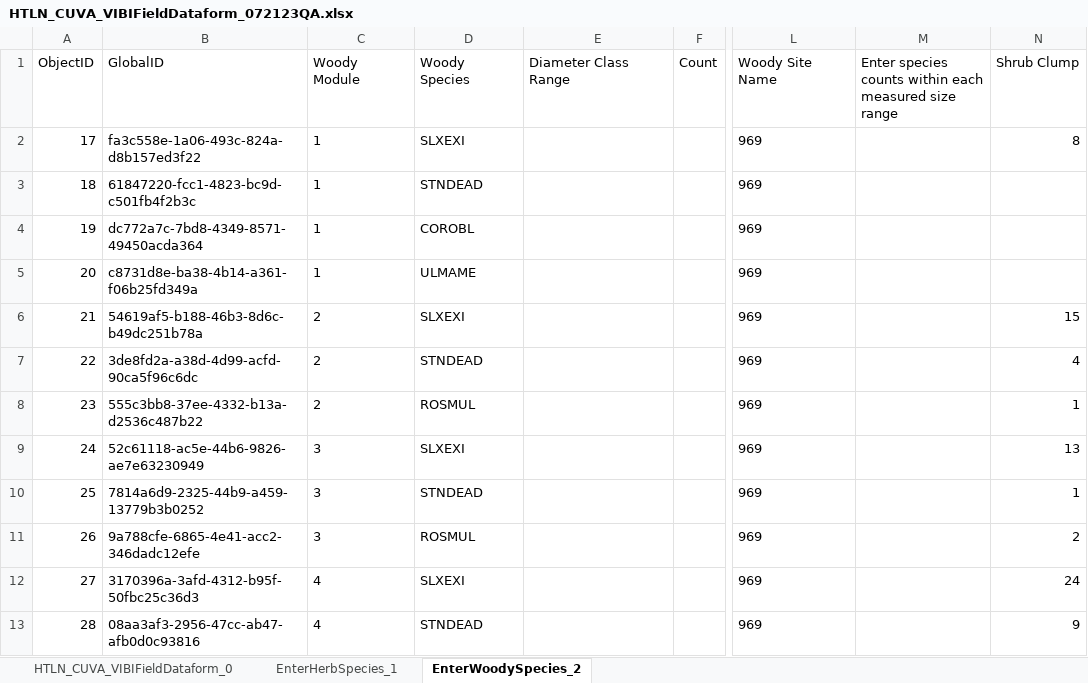
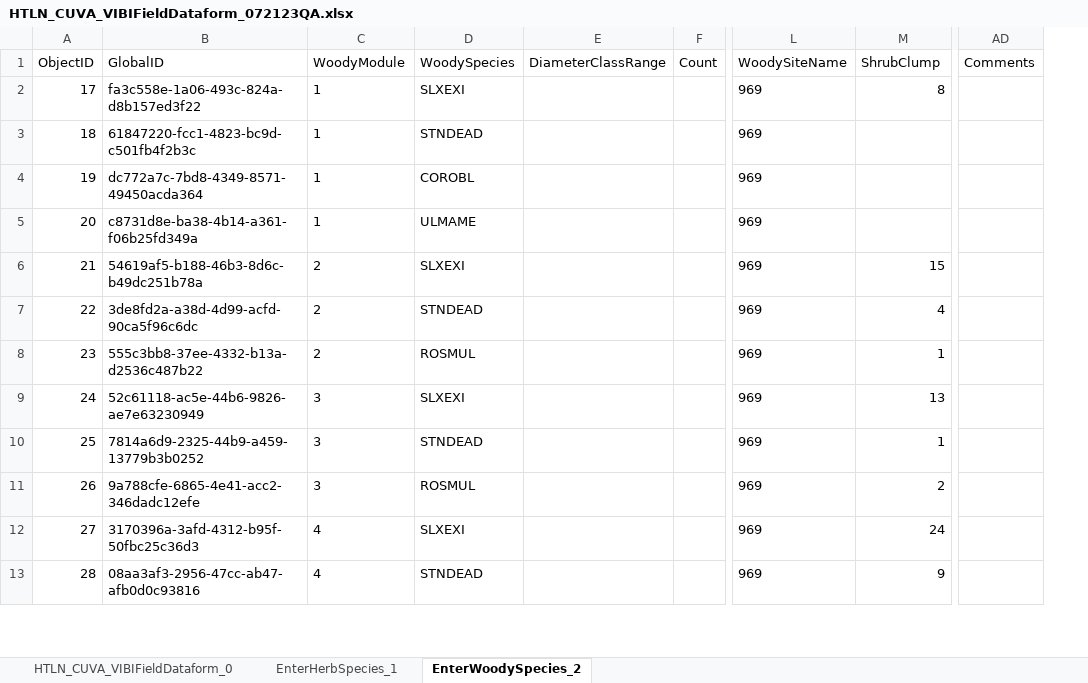
Before and after one commit to nationalparkservice/HTLN-Data-Capture-Scripts, an Excel workbook: wetlands/src/HTLN_CUVA_VIBIFieldDataform_072123QA.xlsx, sheet EnterWoodySpecies_2, drawn as a sheet; only a part is shown, gaps mark what is left out; values as stored, in another font and other column widths than the file's, no borders; removed rows and columns are numbered as before the commit, all else as after; the diff names each change by its address in the sheet, - before the commit and + after, or states it on an @@ line.

```diff
--- a/wetlands/src/HTLN_CUVA_VIBIFieldDataform_072123QA.xlsx (sheet EnterWoodySpecies_2)
+++ b/wetlands/src/HTLN_CUVA_VIBIFieldDataform_072123QA.xlsx (sheet EnterWoodySpecies_2)
-column M, row 1: Enter species counts within each measured size range
+column AD (Comments), empty
-C1: Woody Module
+C1: WoodyModule
-D1: Woody Species
+D1: WoodySpecies
-E1: Diameter Class Range
+E1: DiameterClassRange
-L1: Woody Site Name
+L1: WoodySiteName
-M1: Shrub Clump
+M1: ShrubClump
```
Also changed, not shown: wetlands/src/HTLN_CUVA_VIBIFieldDataform_083023QA.xlsx, wetlands/src/HTLN_CUVA_VIBIFieldDataform_092923QA.xlsx, 8 other files.
